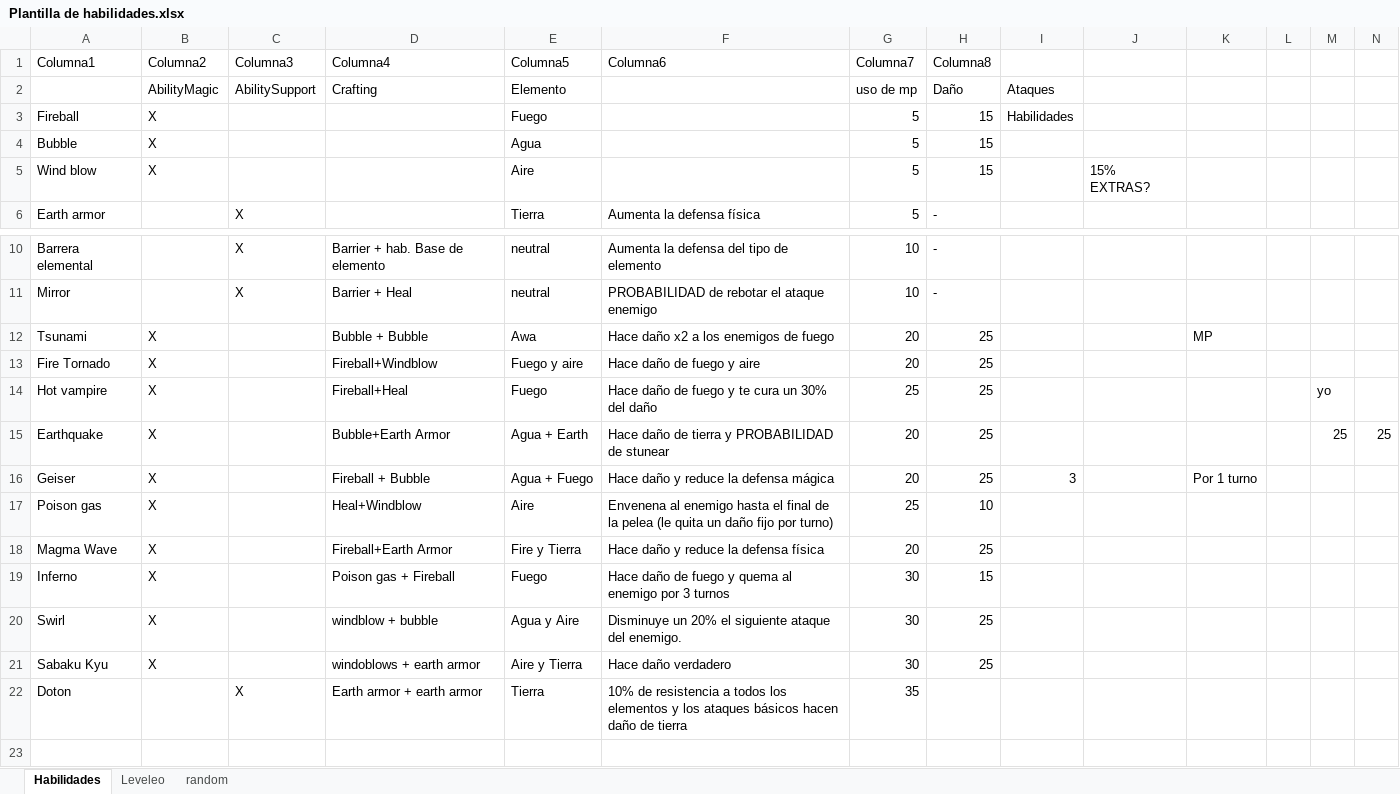
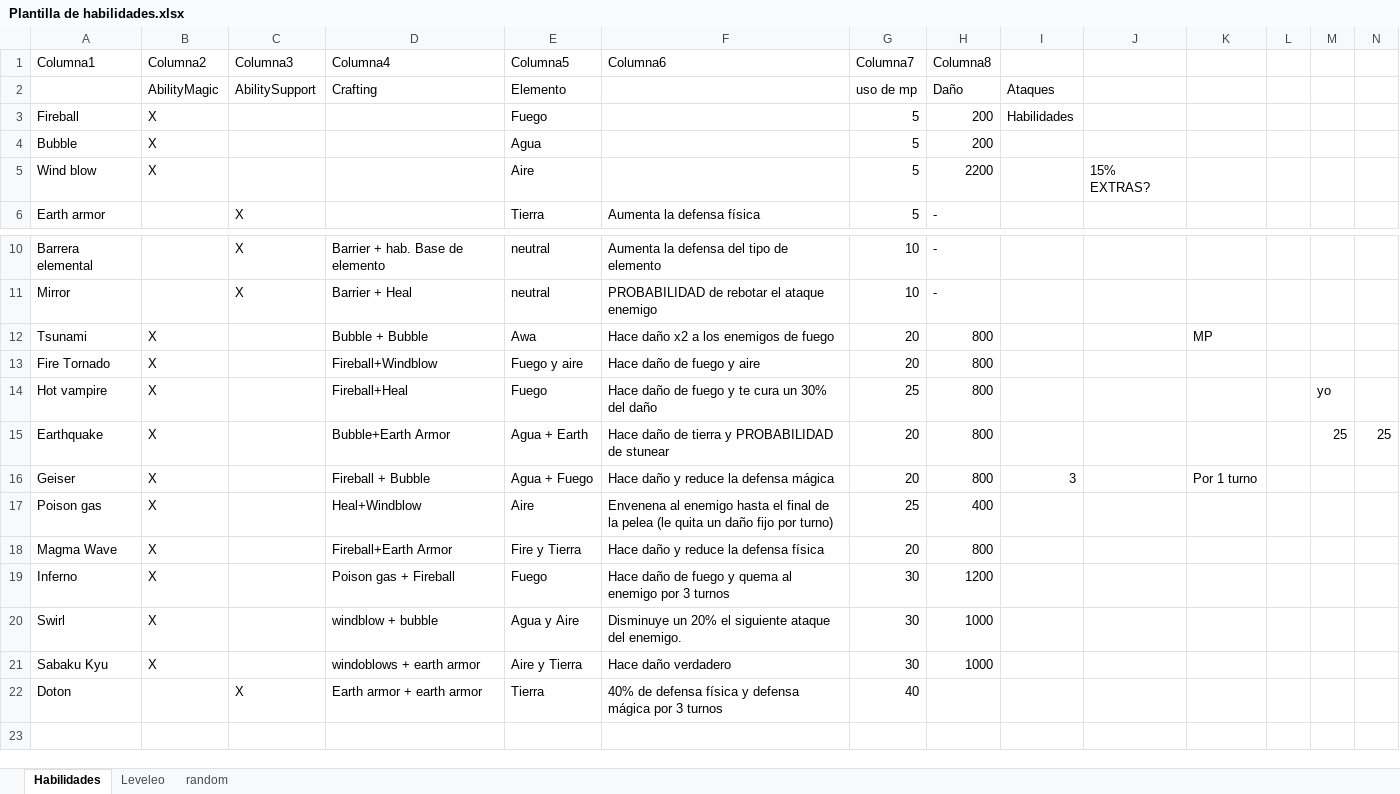
Before and after one commit to Lucasanche/Turn-based-RPG, an Excel workbook: Docs/Plantilla de habilidades.xlsx, sheet Habilidades, drawn as a sheet; only a part is shown, gaps mark what is left out; values as stored, in another font and other column widths than the file's, no cell formats; charts and pictures and table styles not drawn; the diff names each change by its address in the sheet, - before the commit and + after, or states it on an @@ line.

Commit message:
completadas casi todas las habilidades

```diff
--- a/Docs/Plantilla de habilidades.xlsx (sheet Habilidades)
+++ b/Docs/Plantilla de habilidades.xlsx (sheet Habilidades)
-H3:H4 (Columna8): 15
+H3:H4 (Columna8): 200
-H5 (Columna8): 15
+H5 (Columna8): 2200
-H12:H16 (Columna8): 25
+H12:H16 (Columna8): 800
-H17 (Columna8): 10
+H17 (Columna8): 400
-H18 (Columna8): 25
+H18 (Columna8): 800
-H19 (Columna8): 15
+H19 (Columna8): 1200
-H20:H21 (Columna8): 25
+H20:H21 (Columna8): 1000
-F22 (Columna6): 10% de resistencia a todos los elementos y los ataques básicos hacen daño de tierra
+F22 (Columna6): 40% de defensa física y defensa mágica por 3 turnos
-G22 (Columna7): 35
+G22 (Columna7): 40
```
Also changed, not shown: cell formats, 10 other files.
